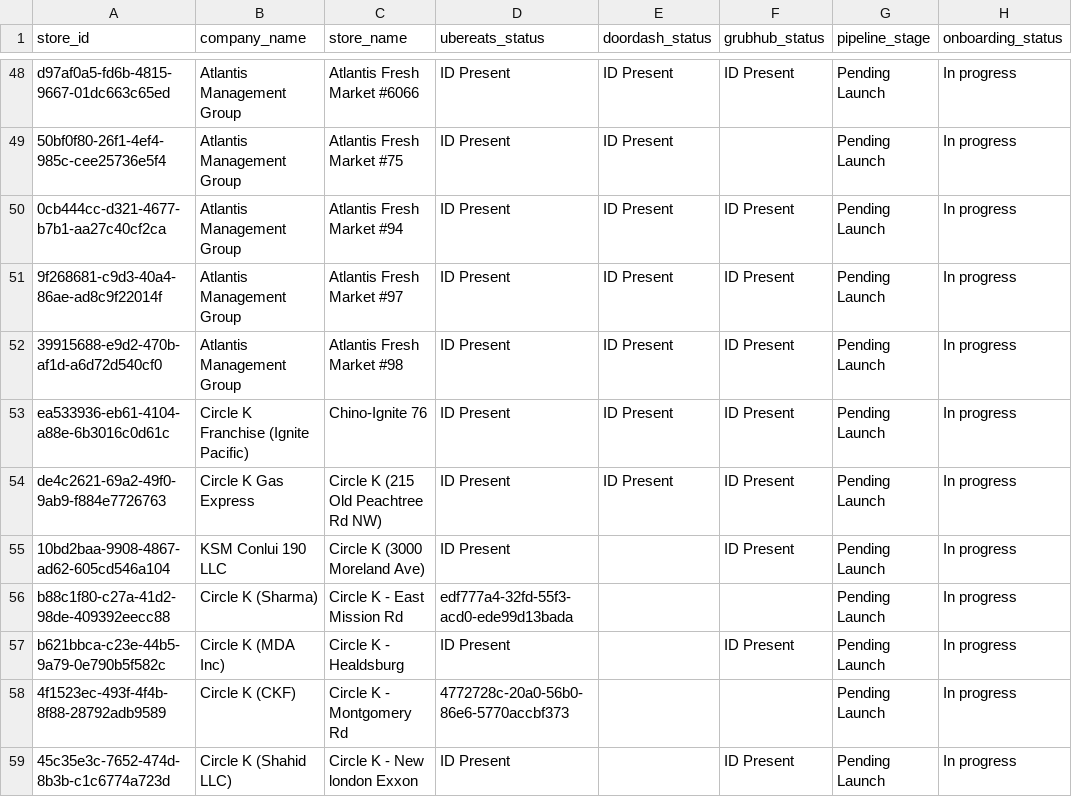
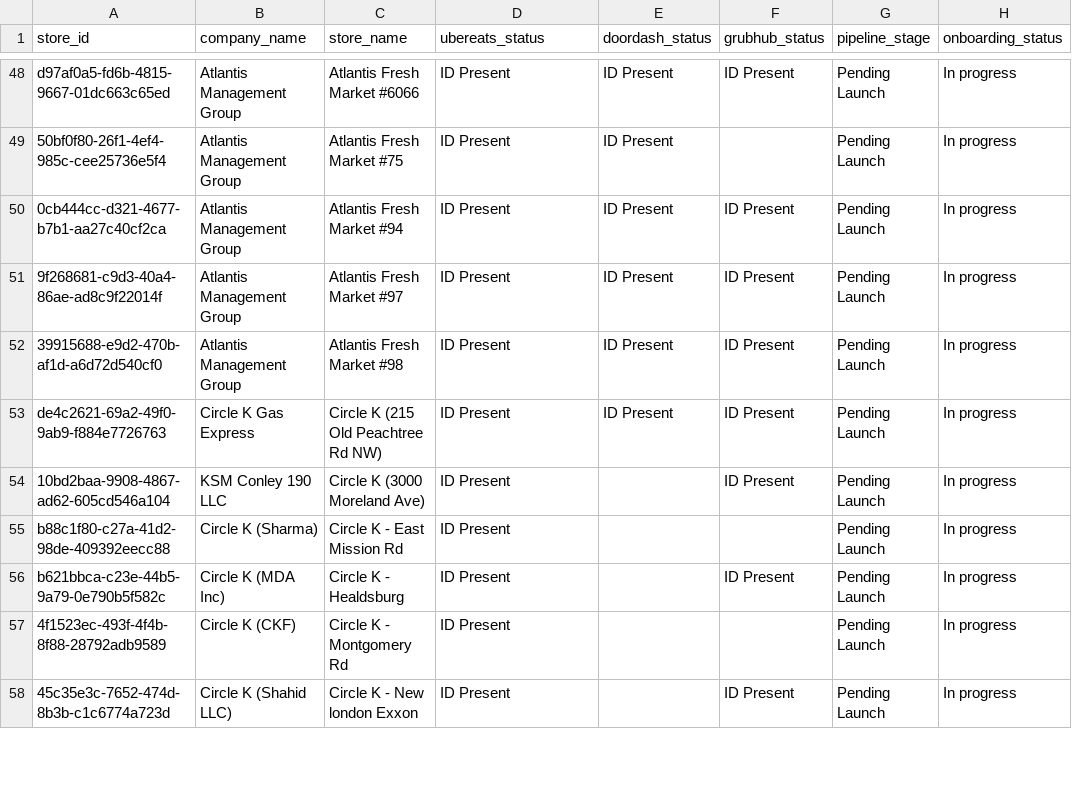
Before and after one commit to bradbishop1978/dsp-id-tracker, a CSV file: dsp_status_report.csv, drawn as a sheet; only a part is shown, gaps mark what is left out; the diff covers the shown part only.

Commit message:
Update DSP ID report - 2025-06-25 09:14:53

```diff
--- a/dsp_status_report.csv
+++ b/dsp_status_report.csv
@@ -52,8 +52,7 @@ d97af0a5-fd6b-4815-9667-01dc663c65ed,Atlantis Management Group,Atlantis Fresh Ma
 39915688-e9d2-470b-af1d-a6d72d540cf0,Atlantis Management Group,Atlantis Fresh Market #98,ID Present,ID Present,ID Present,Pending Launch,In progress
-ea533936-eb61-4104-a88e-6b3016c0d61c,Circle K Franchise (Ignite Pacific),Chino-Ignite 76,ID Present,ID Present,ID Present,Pending Launch,In progress
 de4c2621-69a2-49f0-9ab9-f884e7726763,Circle K Gas Express,Circle K (215 Old Peachtree Rd NW),ID Present,ID Present,ID Present,Pending Launch,In progress
-10bd2baa-9908-4867-ad62-605cd546a104,KSM Conlui 190 LLC,Circle K (3000 Moreland Ave),ID Present,,ID Present,Pending Launch,In progress
-b88c1f80-c27a-41d2-98de-409392eecc88,Circle K (Sharma),Circle K - East Mission Rd,edf777a4-32fd-55f3-acd0-ede99d13bada,,,Pending Launch,In progress
+10bd2baa-9908-4867-ad62-605cd546a104,KSM Conley 190 LLC,Circle K (3000 Moreland Ave),ID Present,,ID Present,Pending Launch,In progress
+b88c1f80-c27a-41d2-98de-409392eecc88,Circle K (Sharma),Circle K - East Mission Rd,ID Present,,,Pending Launch,In progress
 b621bbca-c23e-44b5-9a79-0e790b5f582c,Circle K (MDA Inc),Circle K - Healdsburg,ID Present,,ID Present,Pending Launch,In progress
-4f1523ec-493f-4f4b-8f88-28792adb9589,Circle K (CKF),Circle K - Montgomery Rd,4772728c-20a0-56b0-86e6-5770accbf373,,,Pending Launch,In progress
+4f1523ec-493f-4f4b-8f88-28792adb9589,Circle K (CKF),Circle K - Montgomery Rd,ID Present,,,Pending Launch,In progress
 45c35e3c-7652-474d-8b3b-c1c6774a723d,Circle K (Shahid LLC),Circle K - New london Exxon,ID Present,,ID Present,Pending Launch,In progress
```
Also changed, not shown: 1 added row, 1 removed row and 10 edited cells elsewhere in this file.
